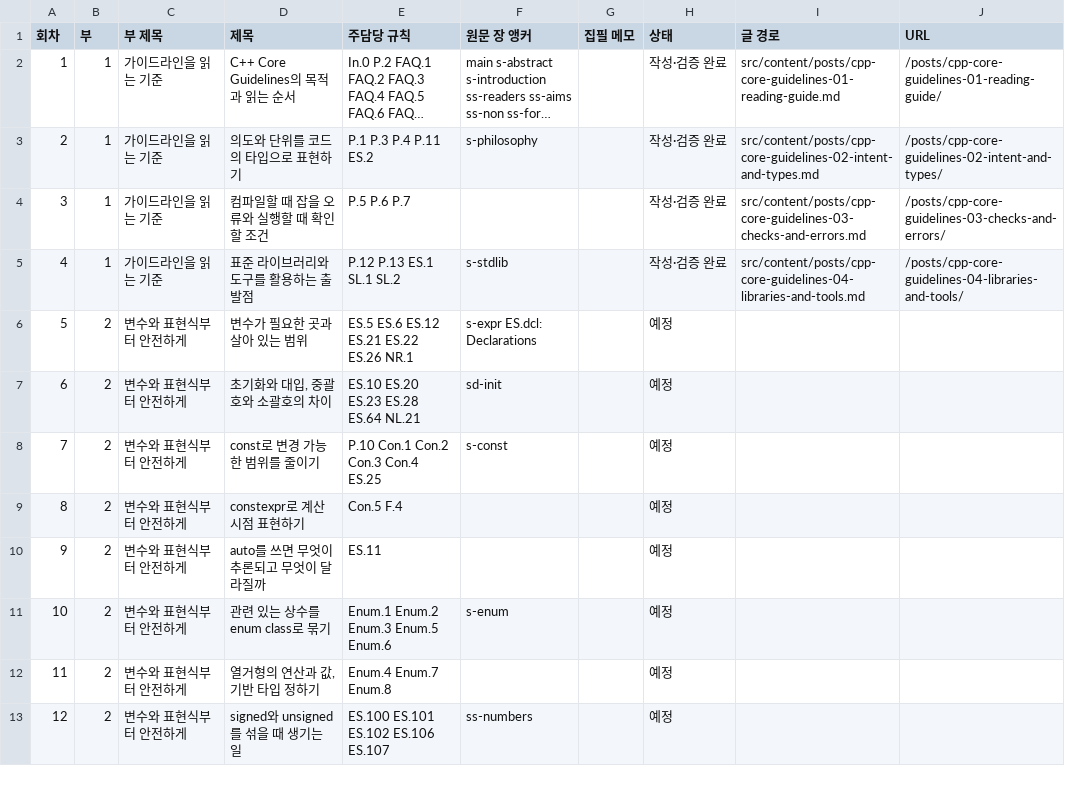
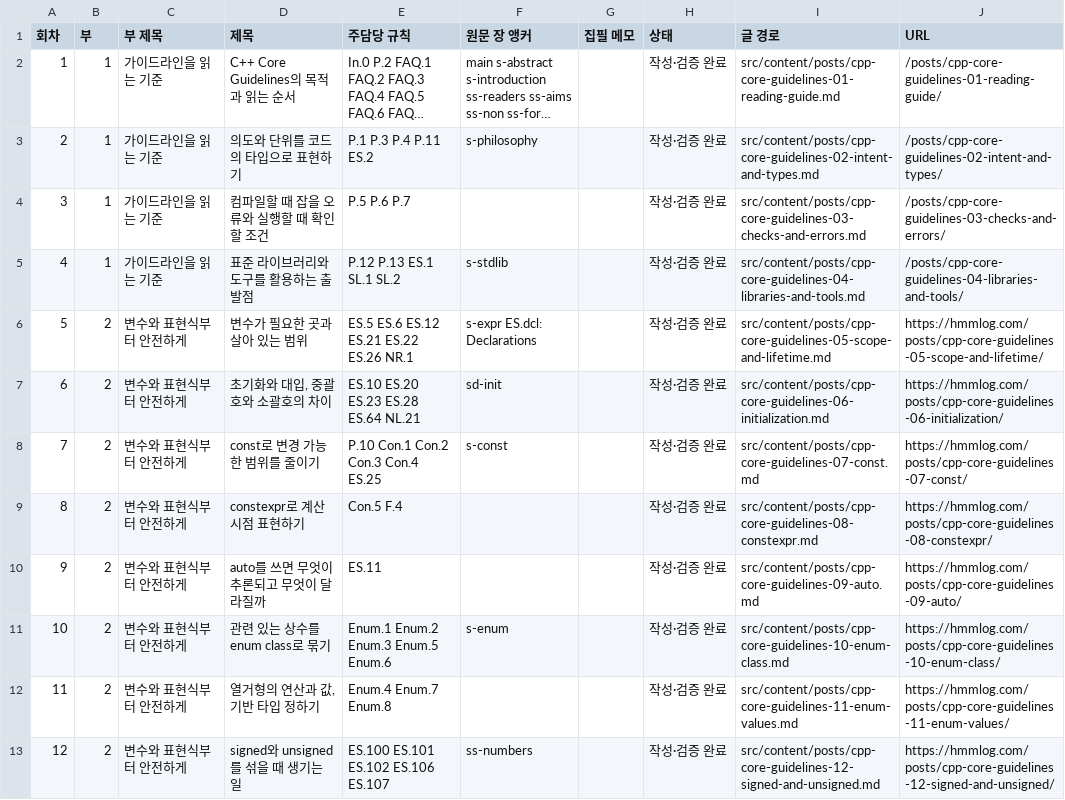
Before and after one commit to nyarh/hmmlog, a CSV file: docs/series/cpp-core-guidelines/outline.csv, drawn as a sheet; only a part is shown; long unchanged cells end in …; the diff covers the shown part only.

```diff
--- a/docs/series/cpp-core-guidelines/outline.csv
+++ b/docs/series/cpp-core-guidelines/outline.csv
@@ -5,9 +5,9 @@
 4,1,가이드라인을 읽는 기준,표준 라이브러리와 도구를 활용하는 출발점,P.12 P.13 ES.1 SL.1 SL.2,s-stdlib,,작성·검증 완료,src/content/posts/cpp-core-guidelines-04-libraries-and-tools.md,/posts/cpp-core-guidelines-04-libraries-and-tools/
-5,2,변수와 표현식부터 안전하게,변수가 필요한 곳과 살아 있는 범위,ES.5 ES.6 ES.12 ES.21 ES.22 ES.26 NR.1,s-expr ES.dcl: Declarations,,예정,,
-6,2,변수와 표현식부터 안전하게,"초기화와 대입, 중괄호와 소괄호의 차이",ES.10 ES.20 ES.23 ES.28 ES.64 NL.21,sd-init,,예정,,
-7,2,변수와 표현식부터 안전하게,const로 변경 가능한 범위를 줄이기,P.10 Con.1 Con.2 Con.3 Con.4 ES.25,s-const,,예정,,
-8,2,변수와 표현식부터 안전하게,constexpr로 계산 시점 표현하기,Con.5 F.4,,,예정,,
-9,2,변수와 표현식부터 안전하게,auto를 쓰면 무엇이 추론되고 무엇이 달라질까,ES.11,,,예정,,
-10,2,변수와 표현식부터 안전하게,관련 있는 상수를 enum class로 묶기,Enum.1 Enum.2 Enum.3 Enum.5 Enum.6,s-enum,,예정,,
-11,2,변수와 표현식부터 안전하게,"열거형의 연산과 값, 기반 타입 정하기",Enum.4 Enum.7 Enum.8,,,예정,,
-12,2,변수와 표현식부터 안전하게,signed와 unsigned를 섞을 때 생기는 일,ES.100 ES.101 ES.102 ES.106 ES.107,ss-numbers,,예정,,
+5,2,변수와 표현식부터 안전하게,변수가 필요한 곳과 살아 있는 범위,ES.5 ES.6 ES.12 ES.21 ES.22 ES.26 NR.1,s-expr ES.dcl: Declarations,,작성·검증 완료,src/content/posts/cpp-core-guidelines-05-scope-and-lifetime.md,https://hmmlog.com/posts/cpp-core-guidelines-05-scope-and-lifetime/
+6,2,변수와 표현식부터 안전하게,"초기화와 대입, 중괄호와 소괄호의 차이",ES.10 ES.20 ES.23 ES.28 ES.64 NL.21,sd-init,,작성·검증 완료,src/content/posts/cpp-core-guidelines-06-initialization.md,https://hmmlog.com/posts/cpp-core-guidelines-06-initialization/
+7,2,변수와 표현식부터 안전하게,const로 변경 가능한 범위를 줄이기,P.10 Con.1 Con.2 Con.3 Con.4 ES.25,s-const,,작성·검증 완료,src/content/posts/cpp-core-guidelines-07-const.md,https://hmmlog.com/posts/cpp-core-guidelines-07-const/
+8,2,변수와 표현식부터 안전하게,constexpr로 계산 시점 표현하기,Con.5 F.4,,,작성·검증 완료,src/content/posts/cpp-core-guidelines-08-constexpr.md,https://hmmlog.com/posts/cpp-core-guidelines-08-constexpr/
+9,2,변수와 표현식부터 안전하게,auto를 쓰면 무엇이 추론되고 무엇이 달라질까,ES.11,,,작성·검증 완료,src/content/posts/cpp-core-guidelines-09-auto.md,https://hmmlog.com/posts/cpp-core-guidelines-09-auto/
+10,2,변수와 표현식부터 안전하게,관련 있는 상수를 enum class로 묶기,Enum.1 Enum.2 Enum.3 Enum.5 Enum.6,s-enum,,작성·검증 완료,src/content/posts/cpp-core-guidelines-10-enum-class.md,https://hmmlog.com/posts/cpp-core-guidelines-10-enum-class/
+11,2,변수와 표현식부터 안전하게,"열거형의 연산과 값, 기반 타입 정하기",Enum.4 Enum.7 Enum.8,,,작성·검증 완료,src/content/posts/cpp-core-guidelines-11-enum-values.md,https://hmmlog.com/posts/cpp-core-guidelines-11-enum-values/
+12,2,변수와 표현식부터 안전하게,signed와 unsigned를 섞을 때 생기는 일,ES.100 ES.101 ES.102 ES.106 ES.107,ss-numbers,,작성·검증 완료,src/content/posts/cpp-core-guidelines-12-signed-and-unsigned.md,https://hmmlog.com/posts/cpp-core-guidelines-12-signed-and-unsigned/
```
Also changed, not shown: 21 edited cells elsewhere in this file, public/attachments/cpp-core-guidelines/rule-index.csv, 20 other files.
